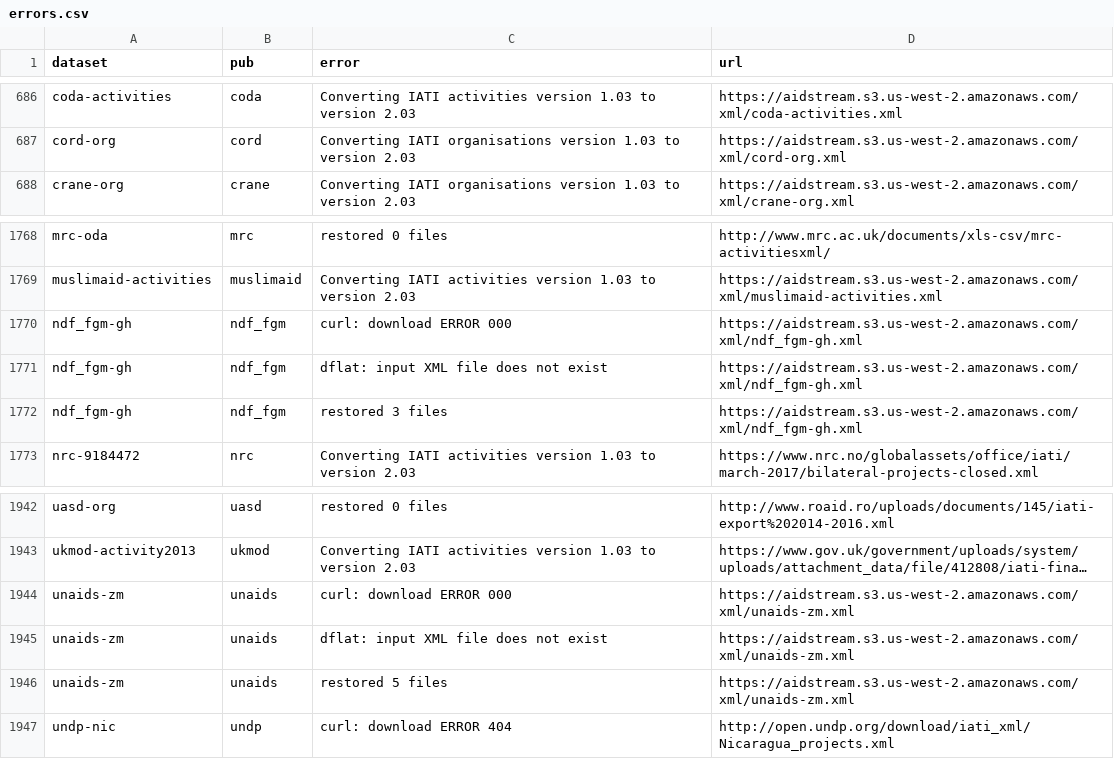
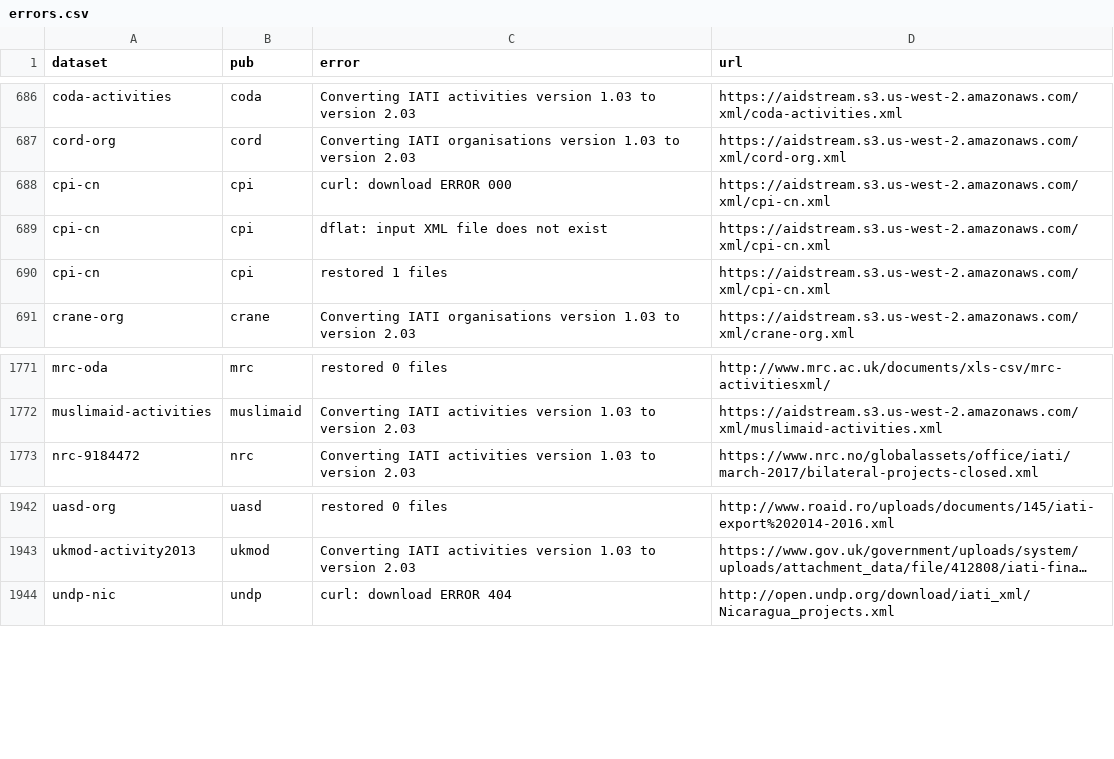
Before and after one commit to notshi/cleanerr, a CSV file: errors.csv, drawn as a sheet; only a part is shown, gaps mark what is left out; long unchanged cells end in …; removed rows and columns are numbered as before the commit, all else as after; the diff names each change by its address in the sheet, - before the commit and + after, or states it on an @@ line.

```diff
--- a/errors.csv
+++ b/errors.csv
+row 688: cpi-cn | cpi | curl: download ERROR 000 | https://aidstream.s3.us-west-2.amazonaws.com/xml/cpi-cn.xml
+row 689: cpi-cn | cpi | dflat: input XML file does not exist | https://aidstream.s3.us-west-2.amazonaws.com/xml/cpi-cn.xml
+row 690: cpi-cn | cpi | restored 1 files | https://aidstream.s3.us-west-2.amazonaws.com/xml/cpi-cn.xml
-row 1770: ndf_fgm-gh | ndf_fgm | curl: download ERROR 000 | https://aidstream.s3.us-west-2.amazonaws.com/xml/ndf_fgm-gh.xml
-row 1771: ndf_fgm-gh | ndf_fgm | dflat: input XML file does not exist | https://aidstream.s3.us-west-2.amazonaws.com/xml/ndf_fgm-gh.xml
-row 1772: ndf_fgm-gh | ndf_fgm | restored 3 files | https://aidstream.s3.us-west-2.amazonaws.com/xml/ndf_fgm-gh.xml
-row 1944: unaids-zm | unaids | curl: download ERROR 000 | https://aidstream.s3.us-west-2.amazonaws.com/xml/unaids-zm.xml
-row 1945: unaids-zm | unaids | dflat: input XML file does not exist | https://aidstream.s3.us-west-2.amazonaws.com/xml/unaids-zm.xml
-row 1946: unaids-zm | unaids | restored 5 files | https://aidstream.s3.us-west-2.amazonaws.com/xml/unaids-zm.xml
```
Also changed, not shown: counts.csv, 3 other files.
